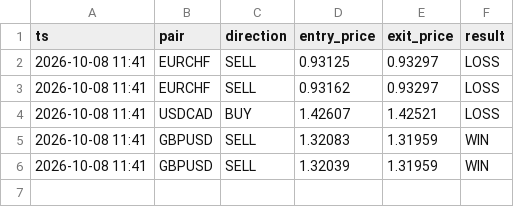
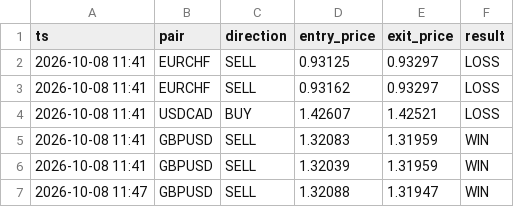
Before and after one commit to torium-art/forex-signal-bot, a CSV file: outcomes_journal.csv, drawn as a sheet.

```diff
--- a/outcomes_journal.csv
+++ b/outcomes_journal.csv
@@ -6 +6,2 @@ ts,pair,direction,entry_price,exit_price,result
 2026-10-08 11:41,GBPUSD,SELL,1.32039,1.31959,WIN
+2026-10-08 11:47,GBPUSD,SELL,1.32088,1.31947,WIN
```
Also changed, not shown: 1 other file.
